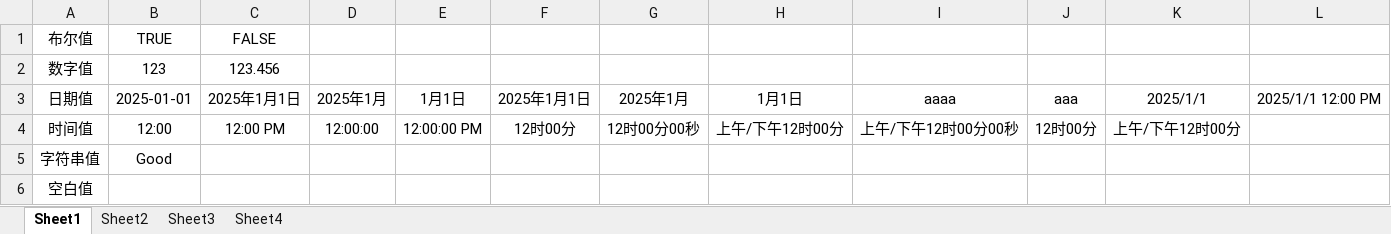
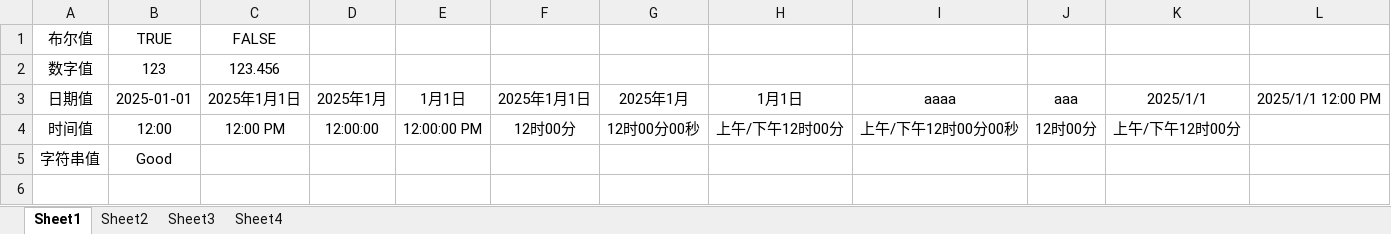
Before and after one commit to GandalfGao/NPOI.SheetDataExtensions, an Excel workbook: NPOI API Package Test/NPOIExcelTestProject/TestExcelFiles/TestXlsxFile.xlsx, sheet Sheet1, drawn as a sheet; only a part is shown; values as stored, in another font and other column widths than the file's, no borders; rows hold the shown columns only; the diff names each change by its address in the sheet, - before the commit and + after, or states it on an @@ line.

```diff
--- a/NPOI API Package Test/NPOIExcelTestProject/TestExcelFiles/TestXlsxFile.xlsx (sheet Sheet1)
+++ b/NPOI API Package Test/NPOIExcelTestProject/TestExcelFiles/TestXlsxFile.xlsx (sheet Sheet1)
-row 6: 空白值
```
Also changed, not shown: 18 other files.
